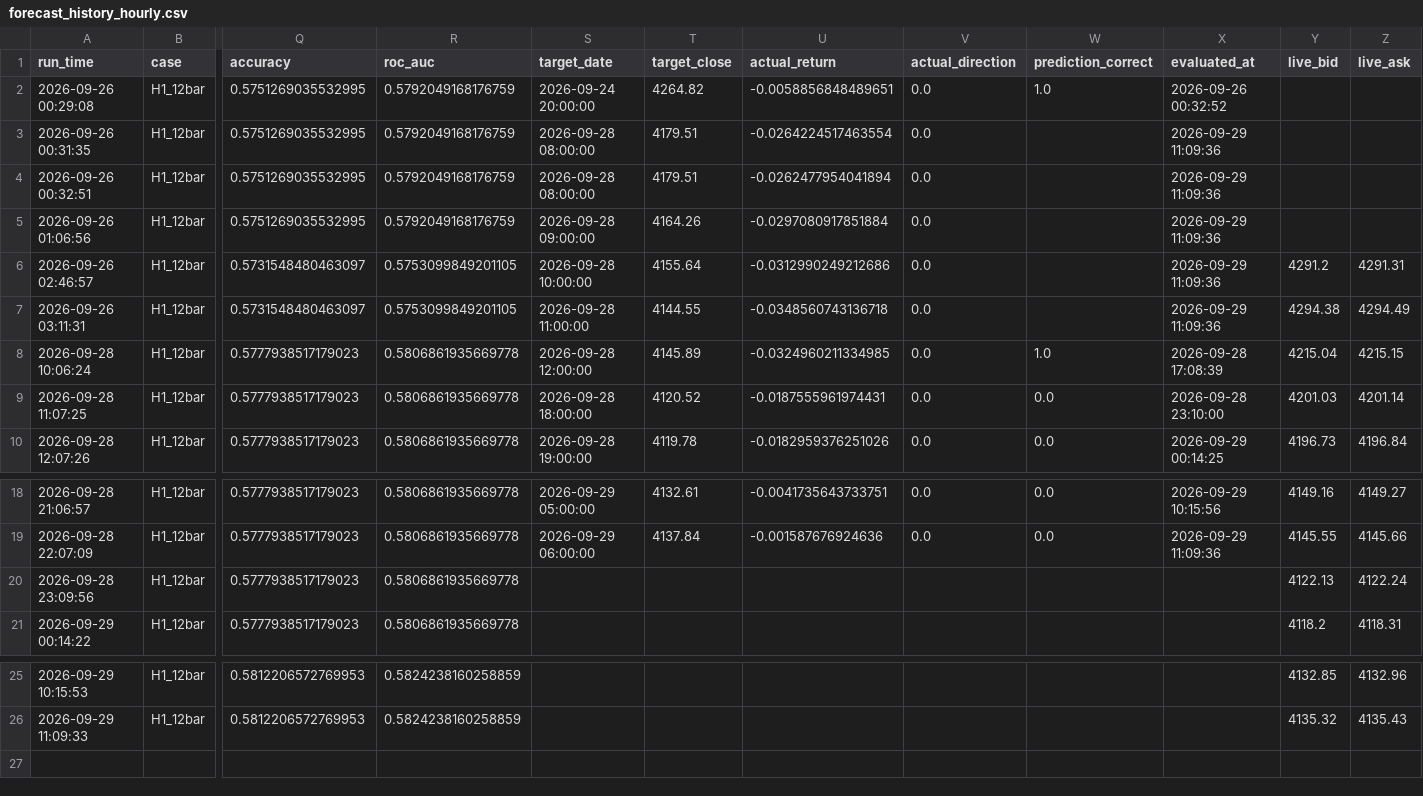
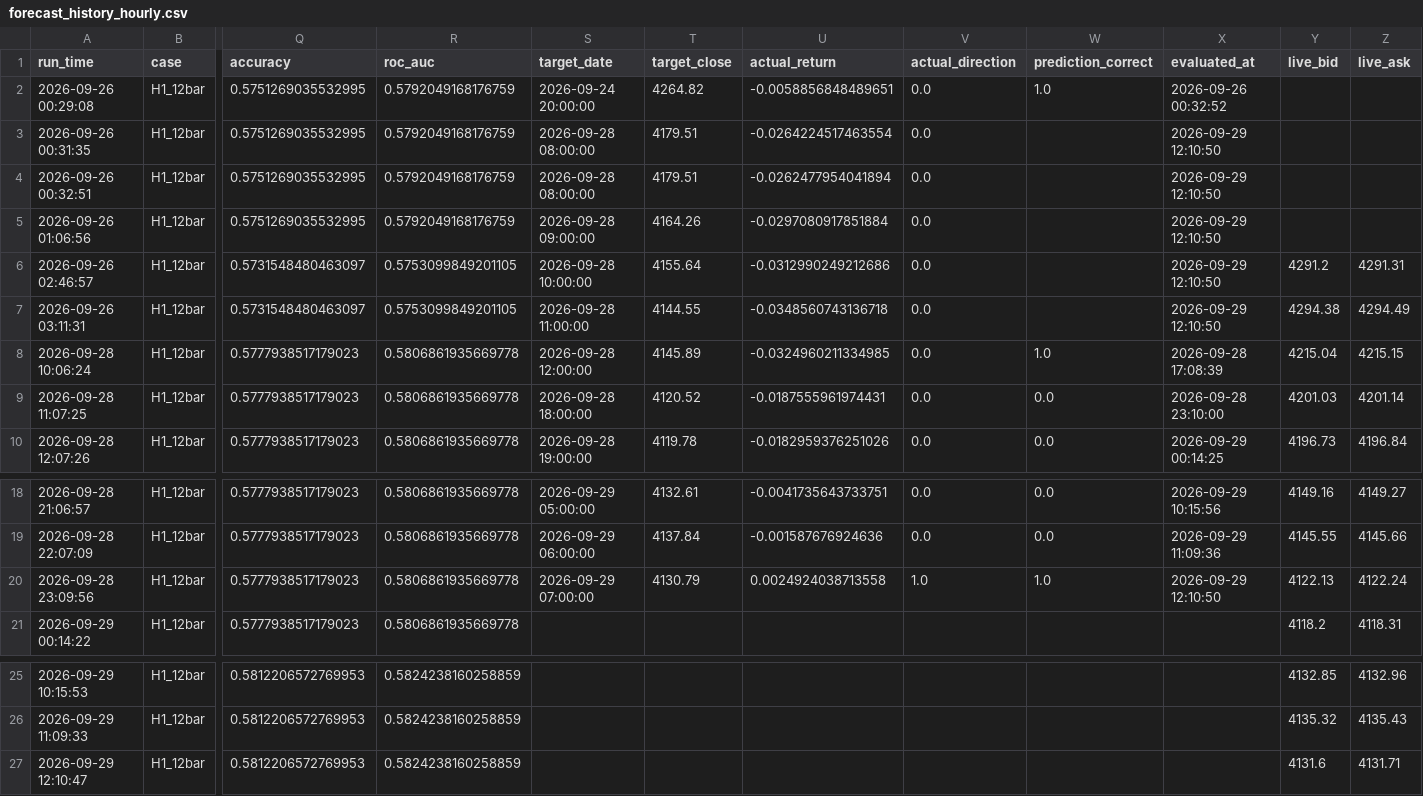
Before and after one commit to wenshao-blip/gold-forecast-dashboard, a CSV file: forecast_history_hourly.csv, drawn as a sheet; only a part is shown, gaps mark what is left out; rows hold the shown columns only; the diff names each change by its address in the sheet, - before the commit and + after, or states it on an @@ line.

Commit message:
Update forecast_history_hourly.csv

```diff
--- a/forecast_history_hourly.csv
+++ b/forecast_history_hourly.csv
-X3:X7 (evaluated_at): 2026-09-29 11:09:36
+X3:X7 (evaluated_at): 2026-09-29 12:10:50
-S20 (target_date): (empty)
+S20 (target_date): 2026-09-29 07:00:00
-T20 (target_close): (empty)
+T20 (target_close): 4130.79
-U20 (actual_return): (empty)
+U20 (actual_return): 0.0024924038713558
-V20 (actual_direction): (empty)
+V20 (actual_direction): 1.0
-W20 (prediction_correct): (empty)
+W20 (prediction_correct): 1.0
-X20 (evaluated_at): (empty)
+X20 (evaluated_at): 2026-09-29 12:10:50
+row 27: 2026-09-29 12:10:47 | H1_12bar | 0.5812206572769953 | 0.5824238160258859 |  |  |  |  |  |  | 4131.6 | 4131.71
```
